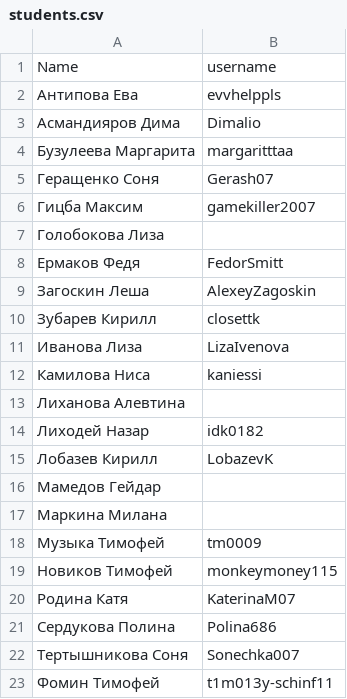
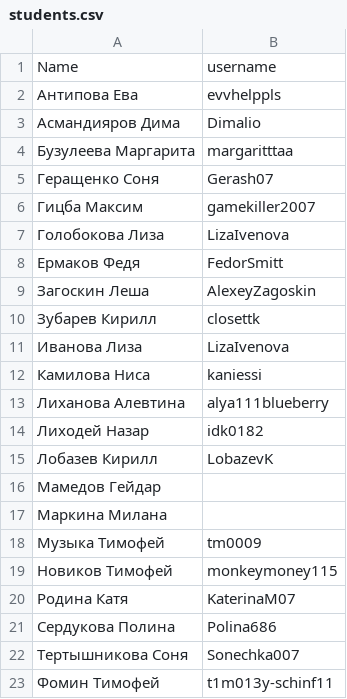
Before and after one commit to yarmolinskiyam-yandex/yarmolinskiyam-yandex.github.io, a CSV file: students.csv, drawn as a sheet.

```diff
--- a/students.csv
+++ b/students.csv
@@ -6,3 +6,3 @@ Name,username
 Гицба Максим      ,gamekiller2007
-Голобокова Лиза   ,
+Голобокова Лиза   ,LizaIvenova
 Ермаков Федя      ,FedorSmitt
@@ -12,3 +12,3 @@ Name,username
 Камилова Ниса     ,kaniessi
-Лиханова Алевтина ,
+Лиханова Алевтина ,alya111blueberry
 Лиходей Назар     ,idk0182
```
Also changed, not shown: 3 other files.
